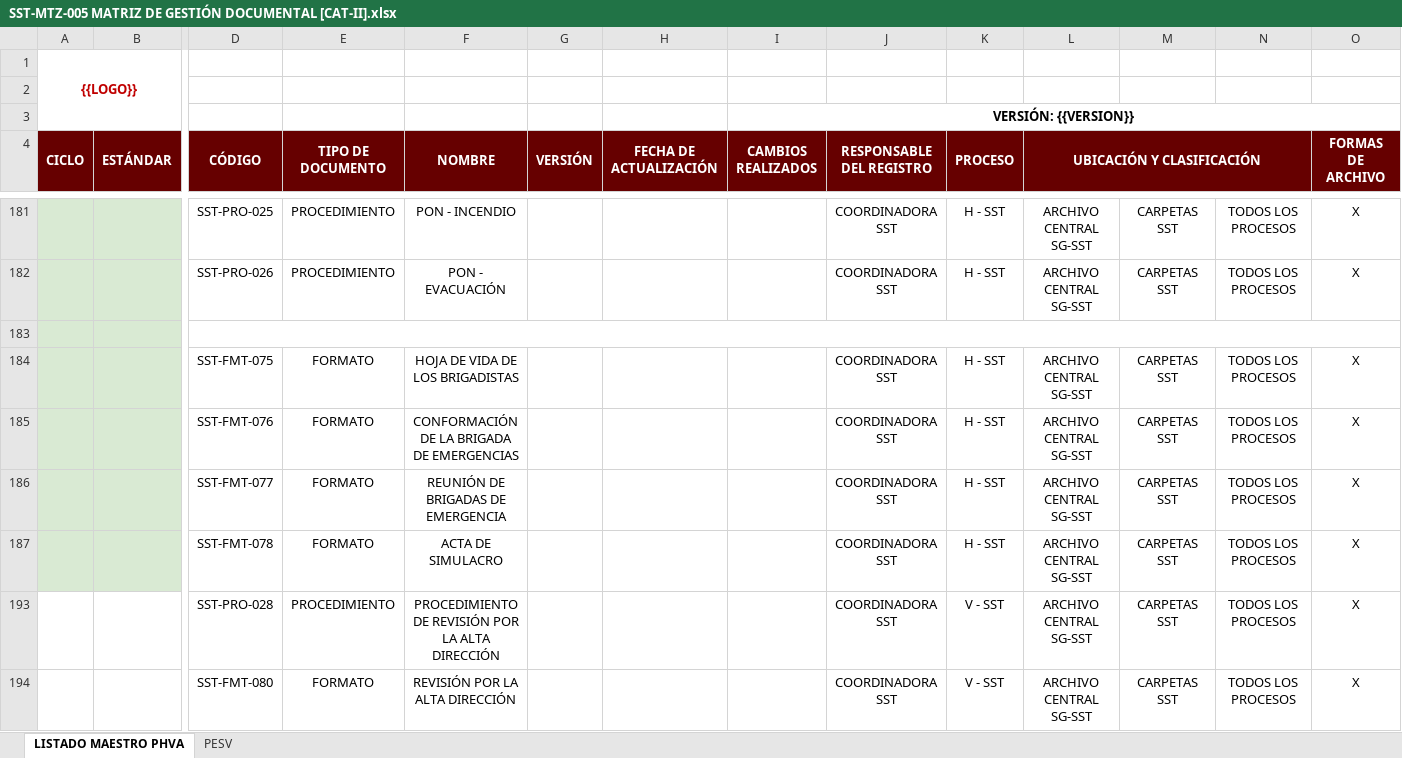
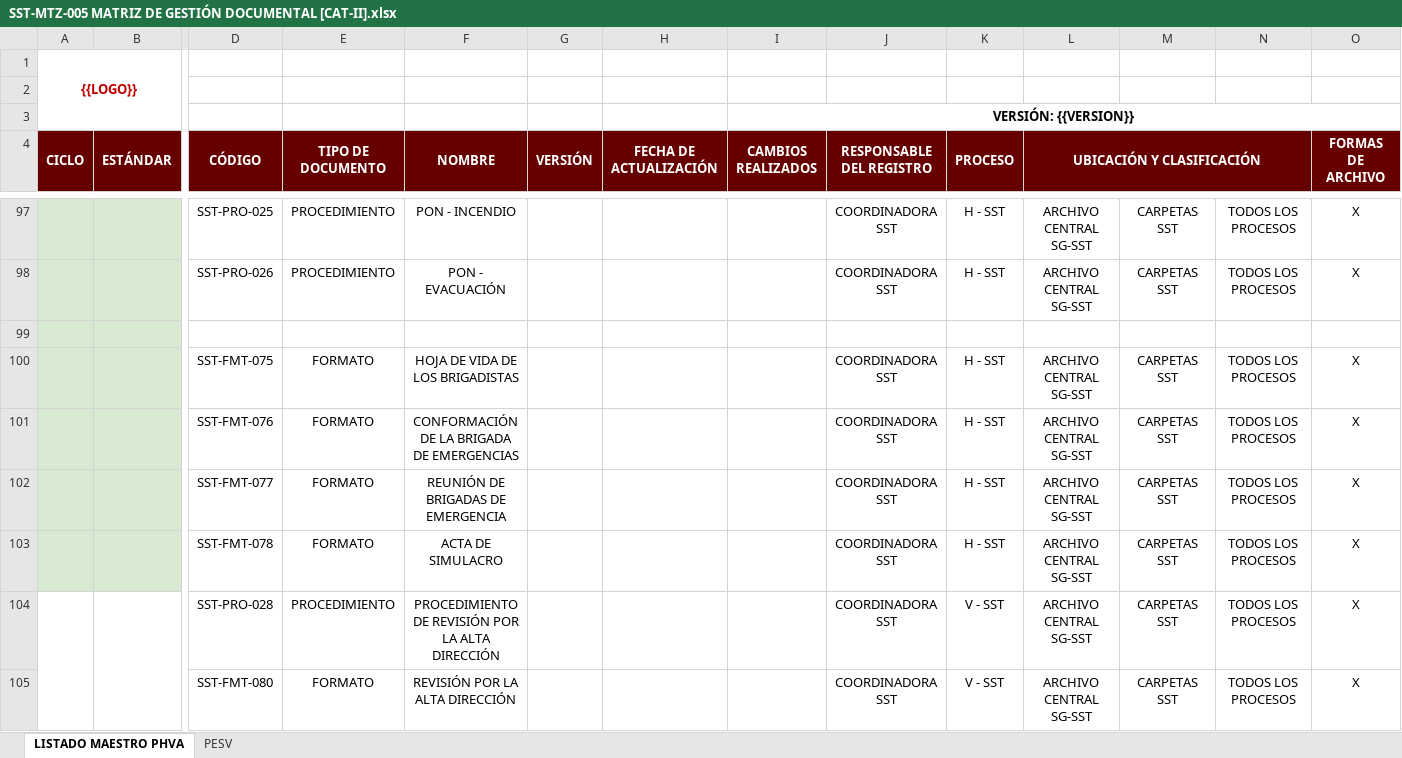
Before and after one commit to taniagisel2026-hub/SOFTWARE-SG-SST, an Excel workbook: Plantilla SG-SST 2026/I. PLANEAR/2.5.1 ARCHIVO Y RETENCIÓN DOCUMENTAL/SST-MTZ-005 MATRIZ DE GESTIÓN DOCUMENTAL [CAT-II].xlsx, sheet LISTADO MAESTRO PHVA, drawn as a sheet; only a part is shown, gaps mark what is left out; values as stored, in another font and other column widths than the file's, no borders; removed rows and columns are numbered as before the commit, all else as after; the diff covers the shown part only; the diff names each change by its address in the sheet, - before the commit and + after, or states it on an @@ line.

```diff
--- a/Plantilla SG-SST 2026/I. PLANEAR/2.5.1 ARCHIVO Y RETENCIÓN DOCUMENTAL/SST-MTZ-005 MATRIZ DE GESTIÓN DOCUMENTAL [CAT-II].xlsx (sheet LISTADO MAESTRO PHVA)
+++ b/Plantilla SG-SST 2026/I. PLANEAR/2.5.1 ARCHIVO Y RETENCIÓN DOCUMENTAL/SST-MTZ-005 MATRIZ DE GESTIÓN DOCUMENTAL [CAT-II].xlsx (sheet LISTADO MAESTRO PHVA)
-D183:V183 merged
+A104:A105 merged
+B104:B105 merged
```
Also changed, not shown: merged cells elsewhere in this sheet, hidden cells, Plantilla SG-SST 2026/I. PLANEAR/2.5.1 ARCHIVO Y RETENCIÓN DOCUMENTAL/SST-MTZ-005 MATRIZ DE GESTIÓN DOCUMENTAL [CAT-I].xlsx, 1 other file.
